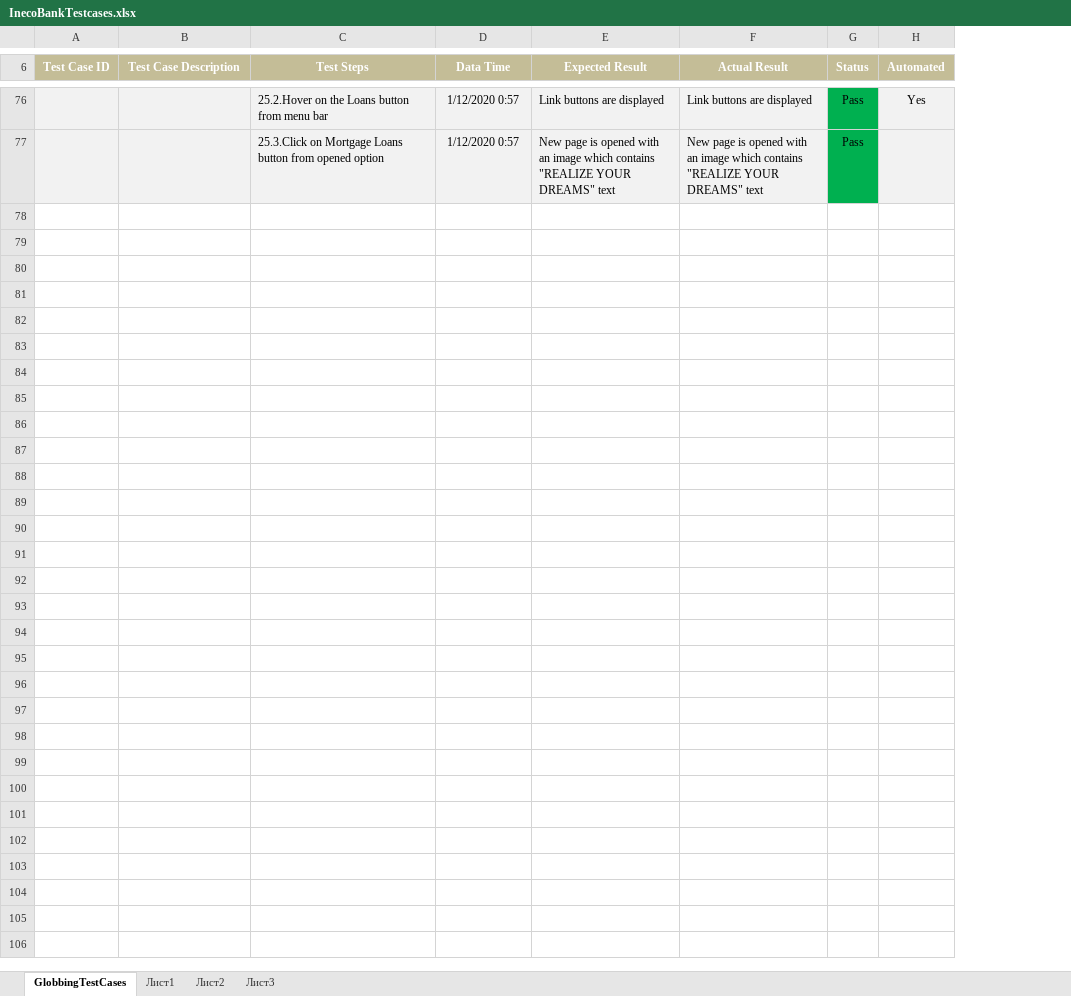
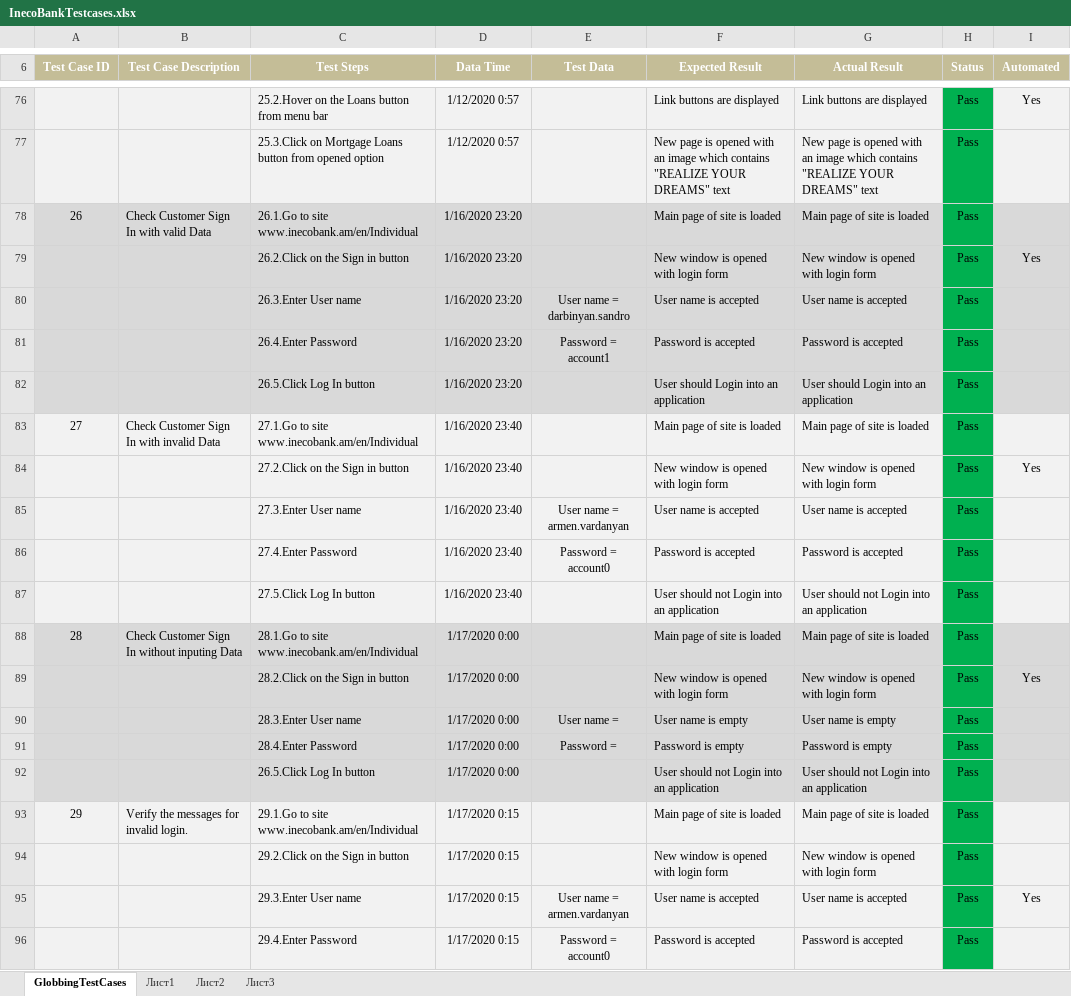
Before and after one commit to SandroDarbinyan/InecoBankTestCases, an Excel workbook: InecoBankTestcases.xlsx, sheet GlobbingTestCases, drawn as a sheet; only a part is shown, gaps mark what is left out; values as stored, in another font and other column widths than the file's, no borders; the diff covers the shown part only; the diff names each change by its address in the sheet, - before the commit and + after, or states it on an @@ line.

Commit message:
my fourth commit

```diff
--- a/InecoBankTestcases.xlsx (sheet GlobbingTestCases)
+++ b/InecoBankTestcases.xlsx (sheet GlobbingTestCases)
+column E (Test Data), empty
+row 78: 26 | Check Customer Sign In with valid Data | 26.1.Go to site www.inecobank.am/en/Individual | 1/16/2020 23:20 |  | Main page of site is loaded | Main page of site is loaded | Pass
+row 79:  |  | 26.2.Click on the Sign in button | 1/16/2020 23:20 |  | New window is opened with login form | New window is opened with login form | Pass | Yes
+row 80:  |  | 26.3.Enter User name | 1/16/2020 23:20 | User name = darbinyan.sandro | User name is accepted | User name is accepted | Pass
+row 81:  |  | 26.4.Enter Password | 1/16/2020 23:20 | Password = account1 | Password is accepted | Password is accepted | Pass
+row 82:  |  | 26.5.Click Log In button | 1/16/2020 23:20 |  | User should Login into an application | User should Login into an application | Pass
+row 83: 27 | Check Customer Sign In with invalid Data | 27.1.Go to site www.inecobank.am/en/Individual | 1/16/2020 23:40 |  | Main page of site is loaded | Main page of site is loaded | Pass
+row 84:  |  | 27.2.Click on the Sign in button | 1/16/2020 23:40 |  | New window is opened with login form | New window is opened with login form | Pass | Yes
+row 85:  |  | 27.3.Enter User name | 1/16/2020 23:40 | User name = armen.vardanyan | User name is accepted | User name is accepted | Pass
+row 86:  |  | 27.4.Enter Password | 1/16/2020 23:40 | Password = account0 | Password is accepted | Password is accepted | Pass
+row 87:  |  | 27.5.Click Log In button | 1/16/2020 23:40 |  | User should not Login into an application | User should not Login into an application | Pass
+row 88: 28 | Check Customer Sign In without inputing Data | 28.1.Go to site www.inecobank.am/en/Individual | 1/17/2020 0:00 |  | Main page of site is loaded | Main page of site is loaded | Pass
+row 89:  |  | 28.2.Click on the Sign in button | 1/17/2020 0:00 |  | New window is opened with login form | New window is opened with login form | Pass | Yes
+row 90:  |  | 28.3.Enter User name | 1/17/2020 0:00 | User name = | User name is empty | User name is empty | Pass
+row 91:  |  | 28.4.Enter Password | 1/17/2020 0:00 | Password = | Password is empty | Password is empty | Pass
+row 92:  |  | 26.5.Click Log In button | 1/17/2020 0:00 |  | User should not Login into an application | User should not Login into an application | Pass
+row 93: 29 | Verify the messages for invalid login. | 29.1.Go to site www.inecobank.am/en/Individual | 1/17/2020 0:15 |  | Main page of site is loaded | Main page of site is loaded | Pass
+row 94:  |  | 29.2.Click on the Sign in button | 1/17/2020 0:15 |  | New window is opened with login form | New window is opened with login form | Pass
+row 95:  |  | 29.3.Enter User name | 1/17/2020 0:15 | User name = armen.vardanyan | User name is accepted | User name is accepted | Pass | Yes
+row 96:  |  | 29.4.Enter Password | 1/17/2020 0:15 | Password = account0 | Password is accepted | Password is accepted | Pass
```
Also changed, not shown: 23 added rows elsewhere in this sheet.
